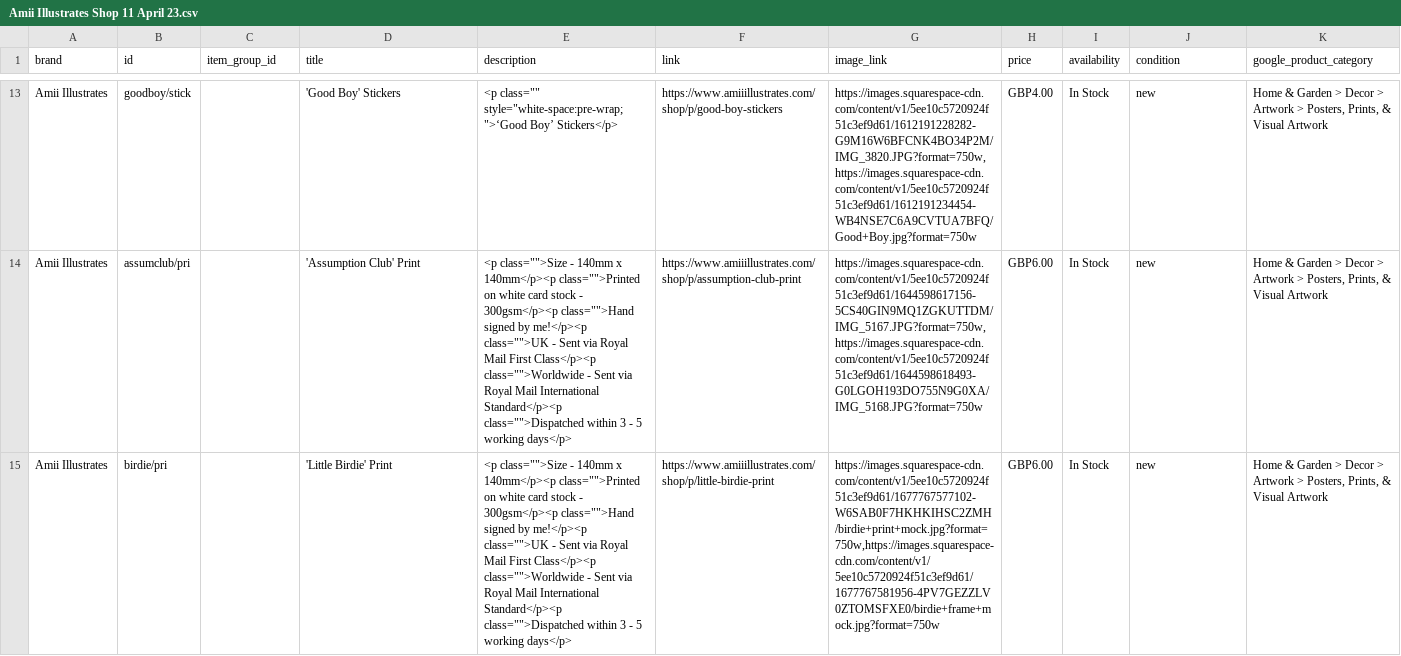
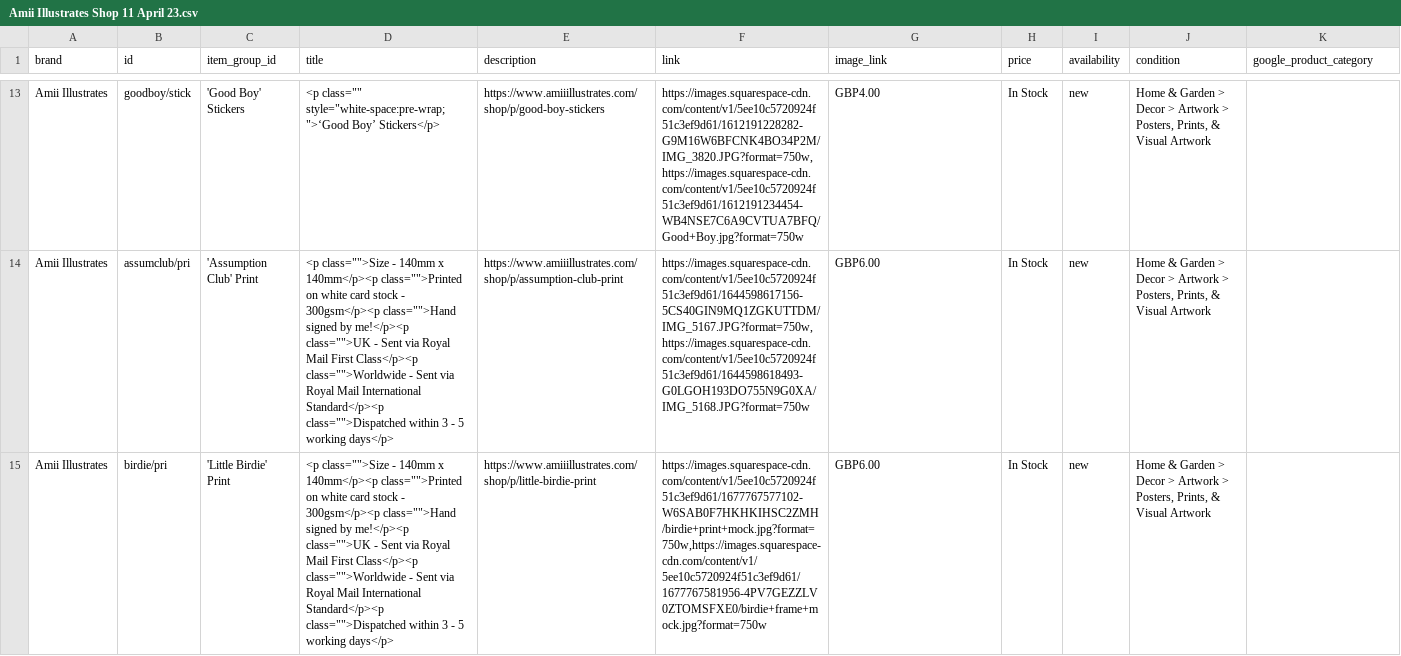
Before and after one commit to amiiillustrates/product-catalog-data, a CSV file: Amii Illustrates Shop 11 April 23.csv, drawn as a sheet; only a part is shown, gaps mark what is left out; the diff covers the shown part only; the diff names each change by its address in the sheet, - before the commit and + after, or states it on an @@ line.

Commit message:
Update Amii Illustrates Shop 11 April 23.csv

```diff
--- a/Amii Illustrates Shop 11 April 23.csv
+++ b/Amii Illustrates Shop 11 April 23.csv
-C13 (item_group_id): (empty)
+C13 (item_group_id): 'Good Boy' Stickers
-D13 (title): 'Good Boy' Stickers
+D13 (title): <p class="" style="white-space:pre-wrap;">‘Good Boy’ Stickers</p>
-E13 (description): <p class="" style="white-space:pre-wrap;">‘Good Boy’ Stickers</p>
+E13 (description): https://www.amiiillustrates.com/shop/p/good-boy-stickers
-F13 (link): https://www.amiiillustrates.com/shop/p/good-boy-stickers
+F13 (link): https://images.squarespace-cdn.com/content/v1/5ee10c5720924f51c3ef9d61/1612191228282-G9M16W6BFCNK4BO34P2M/IMG_3820.JPG?format=750w,https://images.squarespace-cdn.com/content/v1/5ee10c5720924f51c3ef9d61/1612191234454-WB4NSE7C6A9CVTUA7BFQ/Good+Boy.jpg?format=750w
-G13 (image_link): https://images.squarespace-cdn.com/content/v1/5ee10c5720924f51c3ef9d61/1612191228282-G9M16W6BFCNK4BO34P2M/IMG_3820.JPG?format=750w,https://images.squarespace-cdn.com/content/v1/5ee10c5720924f51c3ef9d61/1612191234454-WB4NSE7C6A9CVTUA7BFQ/Good+Boy.jpg?format=750w
+G13 (image_link): GBP4.00
-H13 (price): GBP4.00
+H13 (price): In Stock
-I13:I15 (availability): In Stock
+I13:I15 (availability): new
-J13:J15 (condition): new
+J13:J15 (condition): Home & Garden > Decor > Artwork > Posters, Prints, & Visual Artwork
-K13:K15 (google_product_category): Home & Garden > Decor > Artwork > Posters, Prints, & Visual Artwork
+K13:K15 (google_product_category): (empty)
-C14 (item_group_id): (empty)
+C14 (item_group_id): 'Assumption Club' Print
-D14 (title): 'Assumption Club' Print
+D14 (title): <p class="">Size - 140mm x 140mm</p><p class="">Printed on white card stock - 300gsm</p><p class="">Hand signed by me!</p><p class="">UK - Sent via Royal Mail First Class</p><p class="">Worldwide - Sent via Royal Mail International Standard</p><p class="">Dispatched within 3 - 5 working days</p>
-E14 (description): <p class="">Size - 140mm x 140mm</p><p class="">Printed on white card stock - 300gsm</p><p class="">Hand signed by me!</p><p class="">UK - Sent via Royal Mail First Class</p><p class="">Worldwide - Sent via Royal Mail International Standard</p><p class="">Dispatched within 3 - 5 working days</p>
+E14 (description): https://www.amiiillustrates.com/shop/p/assumption-club-print
-F14 (link): https://www.amiiillustrates.com/shop/p/assumption-club-print
+F14 (link): https://images.squarespace-cdn.com/content/v1/5ee10c5720924f51c3ef9d61/1644598617156-5CS40GIN9MQ1ZGKUTTDM/IMG_5167.JPG?format=750w,https://images.squarespace-cdn.com/content/v1/5ee10c5720924f51c3ef9d61/1644598618493-G0LGOH193DO755N9G0XA/IMG_5168.JPG?format=750w
-G14 (image_link): https://images.squarespace-cdn.com/content/v1/5ee10c5720924f51c3ef9d61/1644598617156-5CS40GIN9MQ1ZGKUTTDM/IMG_5167.JPG?format=750w,https://images.squarespace-cdn.com/content/v1/5ee10c5720924f51c3ef9d61/1644598618493-G0LGOH193DO755N9G0XA/IMG_5168.JPG?format=750w
+G14 (image_link): GBP6.00
-H14:H15 (price): GBP6.00
+H14:H15 (price): In Stock
-C15 (item_group_id): (empty)
+C15 (item_group_id): 'Little Birdie' Print
-D15 (title): 'Little Birdie' Print
+D15 (title): <p class="">Size - 140mm x 140mm</p><p class="">Printed on white card stock - 300gsm</p><p class="">Hand signed by me!</p><p class="">UK - Sent via Royal Mail First Class</p><p class="">Worldwide - Sent via Royal Mail International Standard</p><p class="">Dispatched within 3 - 5 working days</p>
-E15 (description): <p class="">Size - 140mm x 140mm</p><p class="">Printed on white card stock - 300gsm</p><p class="">Hand signed by me!</p><p class="">UK - Sent via Royal Mail First Class</p><p class="">Worldwide - Sent via Royal Mail International Standard</p><p class="">Dispatched within 3 - 5 working days</p>
+E15 (description): https://www.amiiillustrates.com/shop/p/little-birdie-print
-F15 (link): https://www.amiiillustrates.com/shop/p/little-birdie-print
+F15 (link): https://images.squarespace-cdn.com/content/v1/5ee10c5720924f51c3ef9d61/1677767577102-W6SAB0F7HKHKIHSC2ZMH/birdie+print+mock.jpg?format=750w,https://images.squarespace-cdn.com/content/v1/5ee10c5720924f51c3ef9d61/1677767581956-4PV7GEZZLV0ZTOMSFXE0/birdie+frame+mock.jpg?format=750w
-G15 (image_link): https://images.squarespace-cdn.com/content/v1/5ee10c5720924f51c3ef9d61/1677767577102-W6SAB0F7HKHKIHSC2ZMH/birdie+print+mock.jpg?format=750w,https://images.squarespace-cdn.com/content/v1/5ee10c5720924f51c3ef9d61/1677767581956-4PV7GEZZLV0ZTOMSFXE0/birdie+frame+mock.jpg?format=750w
+G15 (image_link): GBP6.00
```
Also changed, not shown: 117 edited cells elsewhere in this file.
